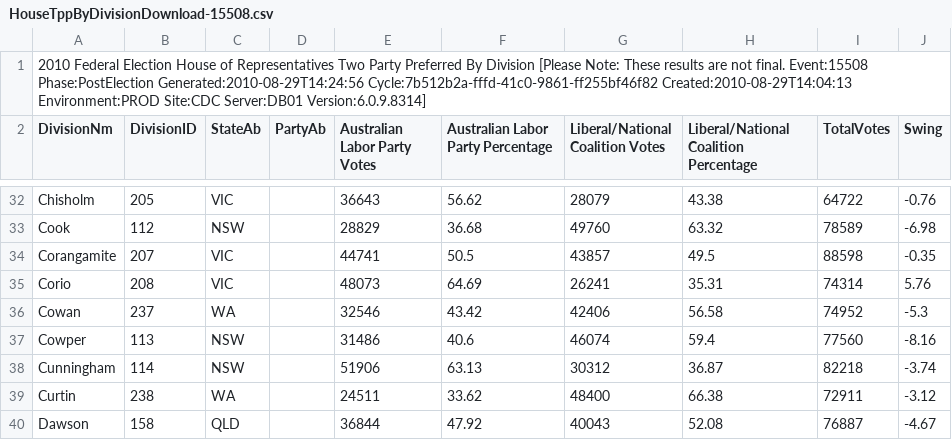
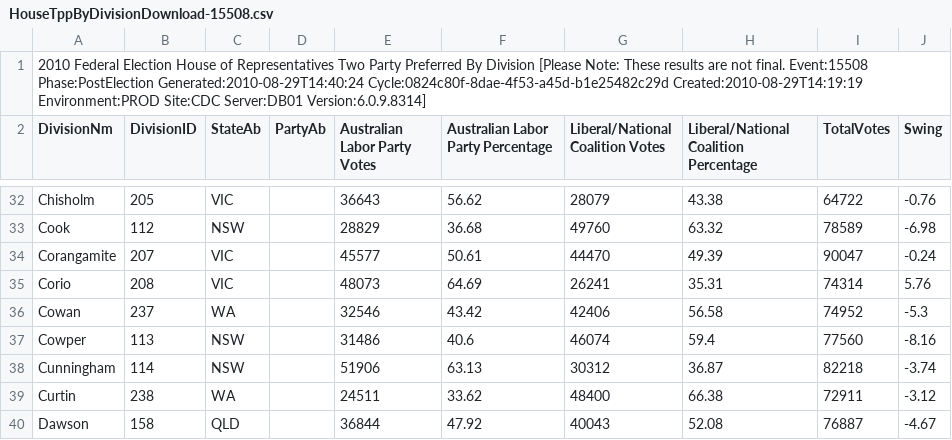
Before and after one commit to d1b/AustralianFederalElection2010CSV, a CSV file: HouseTppByDivisionDownload-15508.csv, drawn as a sheet; only a part is shown, gaps mark what is left out.

```diff
--- a/HouseTppByDivisionDownload-15508.csv
+++ b/HouseTppByDivisionDownload-15508.csv
@@ -1,2 +1,2 @@
-2010 Federal Election House of Representatives Two Party Preferred By Division [Please Note: These results are not final. Event:15508 Phase:PostElection Generated:2010-08-29T14:24:56 Cycle:7b512b2a-fffd-41c0-9861-ff255bf46f82 Created:2010-08-29T14:04:13 Environment:PROD Site:CDC Server:DB01 Version:6.0.9.8314]
+2010 Federal Election House of Representatives Two Party Preferred By Division [Please Note: These results are not final. Event:15508 Phase:PostElection Generated:2010-08-29T14:40:24 Cycle:0824c80f-8dae-4f53-a45d-b1e25482c29d Created:2010-08-29T14:19:19 Environment:PROD Site:CDC Server:DB01 Version:6.0.9.8314]
 DivisionNm,DivisionID,StateAb,PartyAb,Australian Labor Party Votes,Australian Labor Party Percentage,Liberal/National Coalition Votes,Liberal/National Coalition Percentage,TotalVotes,Swing
@@ -33,3 +33,3 @@ Chisholm,205,VIC,,36643,56.62,28079,43.38,64722,-0.76
 Cook,112,NSW,,28829,36.68,49760,63.32,78589,-6.98
-Corangamite,207,VIC,,44741,50.5,43857,49.5,88598,-0.35
+Corangamite,207,VIC,,45577,50.61,44470,49.39,90047,-0.24
 Corio,208,VIC,,48073,64.69,26241,35.31,74314,5.76
```
Also changed, not shown: HouseFirstPrefsByCandidateByVoteTypeDownload-15508.csv, HouseFirstPrefsByPartyDownload-15508.csv, 53 other files.
